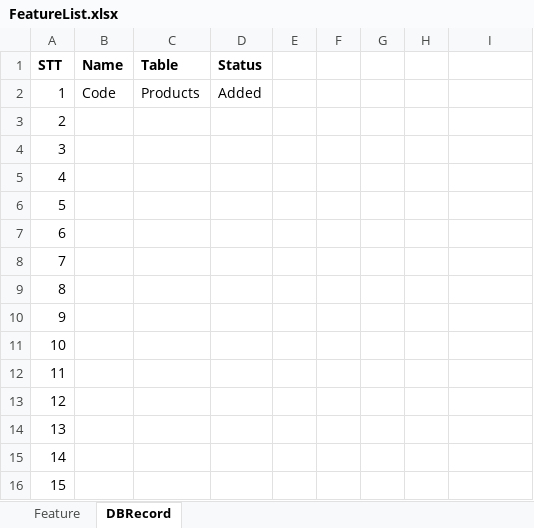
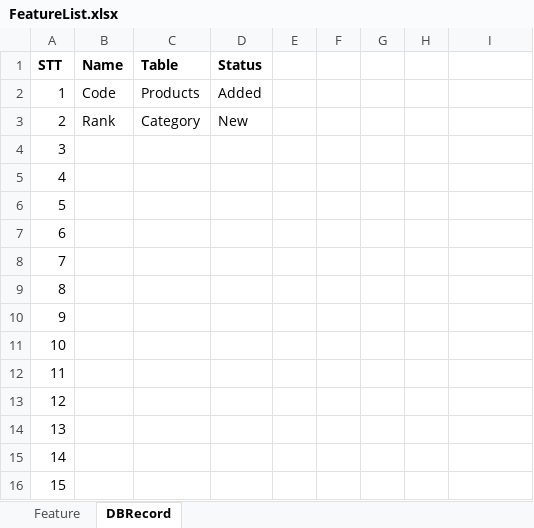
Before and after one commit to Musasthl/d-shopping-core, an Excel workbook: Document/FeatureList.xlsx, sheet DBRecord, drawn as a sheet; values as stored, in another font and other column widths than the file's, no borders; the diff names each change by its address in the sheet, - before the commit and + after, or states it on an @@ line.

```diff
--- a/Document/FeatureList.xlsx (sheet DBRecord)
+++ b/Document/FeatureList.xlsx (sheet DBRecord)
-B3 (Name): (empty)
+B3 (Name): Rank
-C3 (Table): (empty)
+C3 (Table): Category
-D3 (Status): (empty)
+D3 (Status): New
```
